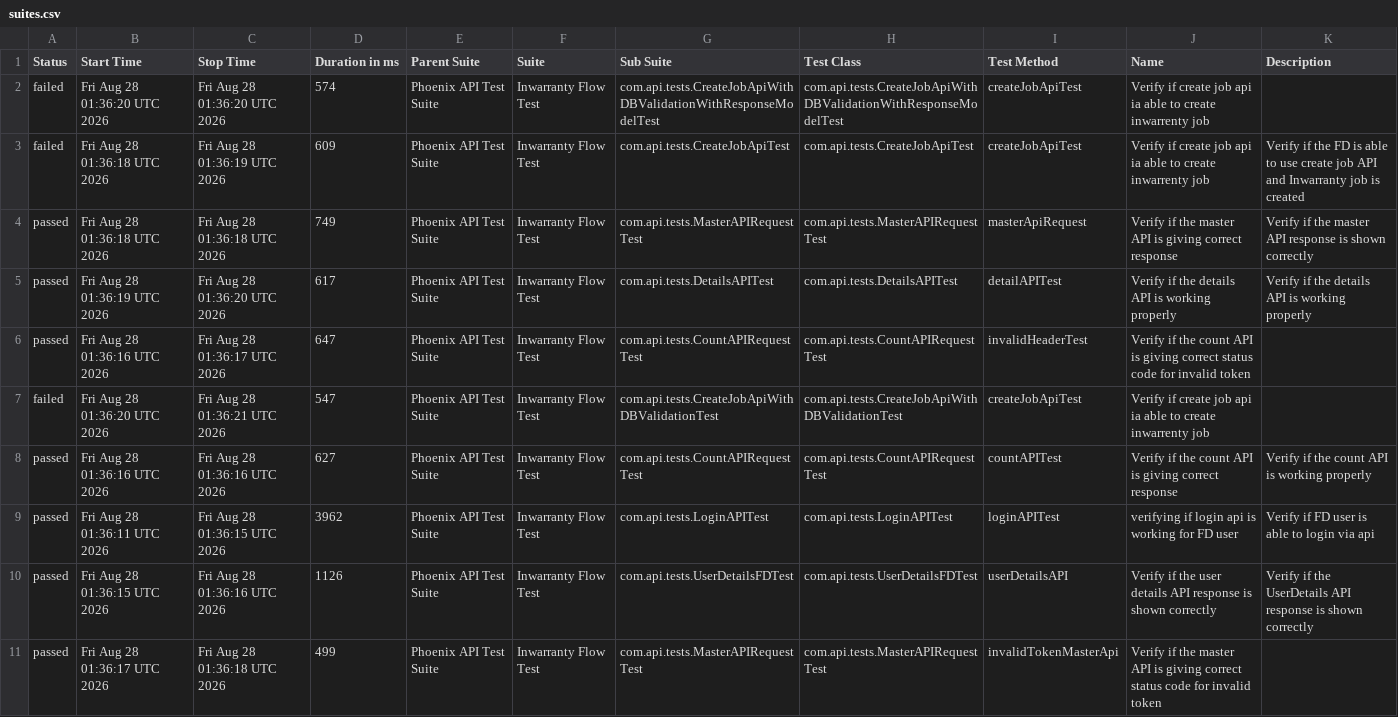
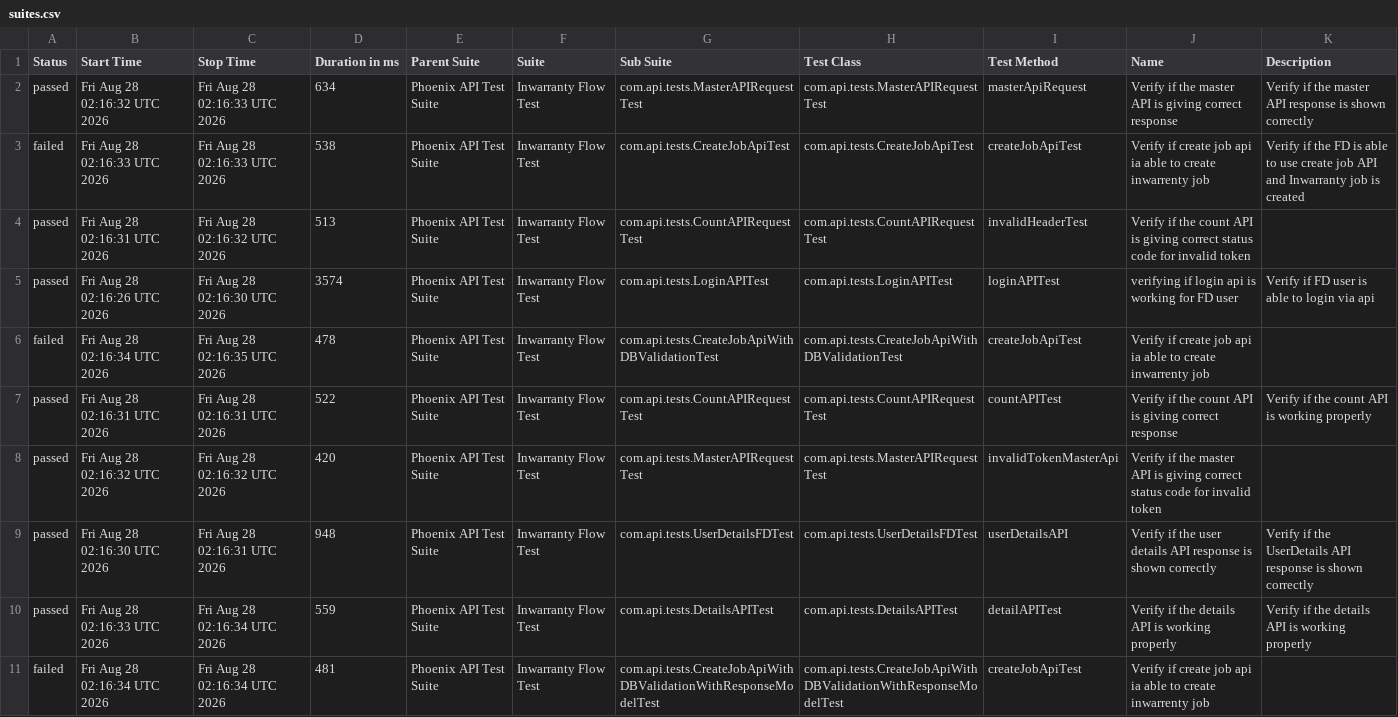
Before and after one commit to divyaNandakumar12/PhoenixTestAutomationFramework, a CSV file: data/suites.csv, drawn as a sheet; removed rows and columns are numbered as before the commit, all else as after; the diff names each change by its address in the sheet, - before the commit and + after, or states it on an @@ line.

```diff
--- a/data/suites.csv
+++ b/data/suites.csv
-row 2: failed | Fri Aug 28 01:36:20 UTC 2026 | Fri Aug 28 01:36:20 UTC 2026 | 574 | Phoenix API Test Suite | Inwarranty Flow Test | com.api.tests.CreateJobApiWithDBValidationWithResponseModelTest | com.api.tests.CreateJobApiWithDBValidationWithResponseModelTest | createJobApiTest | Verify if create job api ia able to create inwarrenty job
-row 3: failed | Fri Aug 28 01:36:18 UTC 2026 | Fri Aug 28 01:36:19 UTC 2026 | 609 | Phoenix API Test Suite | Inwarranty Flow Test | com.api.tests.CreateJobApiTest | com.api.tests.CreateJobApiTest | createJobApiTest | Verify if create job api ia able to create inwarrenty job | Verify if the FD is able to use create job API and Inwarranty job is created
-B2 (Start Time): Fri Aug 28 01:36:18 UTC 2026
+B2 (Start Time): Fri Aug 28 02:16:32 UTC 2026
-C2 (Stop Time): Fri Aug 28 01:36:18 UTC 2026
+C2 (Stop Time): Fri Aug 28 02:16:33 UTC 2026
-D2 (Duration in ms): 749
+D2 (Duration in ms): 634
-row 5: passed | Fri Aug 28 01:36:19 UTC 2026 | Fri Aug 28 01:36:20 UTC 2026 | 617 | Phoenix API Test Suite | Inwarranty Flow Test | com.api.tests.DetailsAPITest | com.api.tests.DetailsAPITest | detailAPITest | Verify if the details API is working properly | Verify if the details API is working properly
+row 3: failed | Fri Aug 28 02:16:33 UTC 2026 | Fri Aug 28 02:16:33 UTC 2026 | 538 | Phoenix API Test Suite | Inwarranty Flow Test | com.api.tests.CreateJobApiTest | com.api.tests.CreateJobApiTest | createJobApiTest | Verify if create job api ia able to create inwarrenty job | Verify if the FD is able to use create job API and Inwarranty job is created
-B4 (Start Time): Fri Aug 28 01:36:16 UTC 2026
+B4 (Start Time): Fri Aug 28 02:16:31 UTC 2026
-C4 (Stop Time): Fri Aug 28 01:36:17 UTC 2026
+C4 (Stop Time): Fri Aug 28 02:16:32 UTC 2026
-D4 (Duration in ms): 647
+D4 (Duration in ms): 513
+row 5: passed | Fri Aug 28 02:16:26 UTC 2026 | Fri Aug 28 02:16:30 UTC 2026 | 3574 | Phoenix API Test Suite | Inwarranty Flow Test | com.api.tests.LoginAPITest | com.api.tests.LoginAPITest | loginAPITest | verifying if login api is working for FD user | Verify if FD user is able to login via api
-B6 (Start Time): Fri Aug 28 01:36:20 UTC 2026
+B6 (Start Time): Fri Aug 28 02:16:34 UTC 2026
-C6 (Stop Time): Fri Aug 28 01:36:21 UTC 2026
+C6 (Stop Time): Fri Aug 28 02:16:35 UTC 2026
-D6 (Duration in ms): 547
+D6 (Duration in ms): 478
-B7 (Start Time): Fri Aug 28 01:36:16 UTC 2026
+B7 (Start Time): Fri Aug 28 02:16:31 UTC 2026
-C7 (Stop Time): Fri Aug 28 01:36:16 UTC 2026
+C7 (Stop Time): Fri Aug 28 02:16:31 UTC 2026
-D7 (Duration in ms): 627
+D7 (Duration in ms): 522
-B8 (Start Time): Fri Aug 28 01:36:11 UTC 2026
+B8 (Start Time): Fri Aug 28 02:16:32 UTC 2026
-C8 (Stop Time): Fri Aug 28 01:36:15 UTC 2026
+C8 (Stop Time): Fri Aug 28 02:16:32 UTC 2026
-D8 (Duration in ms): 3962
+D8 (Duration in ms): 420
-G8 (Sub Suite): com.api.tests.LoginAPITest
+G8 (Sub Suite): com.api.tests.MasterAPIRequestTest
-H8 (Test Class): com.api.tests.LoginAPITest
+H8 (Test Class): com.api.tests.MasterAPIRequestTest
-I8 (Test Method): loginAPITest
+I8 (Test Method): invalidTokenMasterApi
-J8 (Name): verifying if login api is working for FD user
+J8 (Name): Verify if the master API is giving correct status code for invalid token
-K8 (Description): Verify if FD user is able to login via api
+K8 (Description): (empty)
-B9 (Start Time): Fri Aug 28 01:36:15 UTC 2026
+B9 (Start Time): Fri Aug 28 02:16:30 UTC 2026
-C9 (Stop Time): Fri Aug 28 01:36:16 UTC 2026
+C9 (Stop Time): Fri Aug 28 02:16:31 UTC 2026
-D9 (Duration in ms): 1126
+D9 (Duration in ms): 948
-B10 (Start Time): Fri Aug 28 01:36:17 UTC 2026
+B10 (Start Time): Fri Aug 28 02:16:33 UTC 2026
-C10 (Stop Time): Fri Aug 28 01:36:18 UTC 2026
+C10 (Stop Time): Fri Aug 28 02:16:34 UTC 2026
-D10 (Duration in ms): 499
+D10 (Duration in ms): 559
-G10 (Sub Suite): com.api.tests.MasterAPIRequestTest
+G10 (Sub Suite): com.api.tests.DetailsAPITest
-H10 (Test Class): com.api.tests.MasterAPIRequestTest
+H10 (Test Class): com.api.tests.DetailsAPITest
-I10 (Test Method): invalidTokenMasterApi
+I10 (Test Method): detailAPITest
-J10 (Name): …if the master API is giving correct status code for invalid token
+J10 (Name): …if the details API is working properly
-K10 (Description): (empty)
+K10 (Description): Verify if the details API is working properly
+row 11: failed | Fri Aug 28 02:16:34 UTC 2026 | Fri Aug 28 02:16:34 UTC 2026 | 481 | Phoenix API Test Suite | Inwarranty Flow Test | com.api.tests.CreateJobApiWithDBValidationWithResponseModelTest | com.api.tests.CreateJobApiWithDBValidationWithResponseModelTest | createJobApiTest | Verify if create job api ia able to create inwarrenty job
```
Also changed, not shown: data/behaviors.csv, 58 other files.
